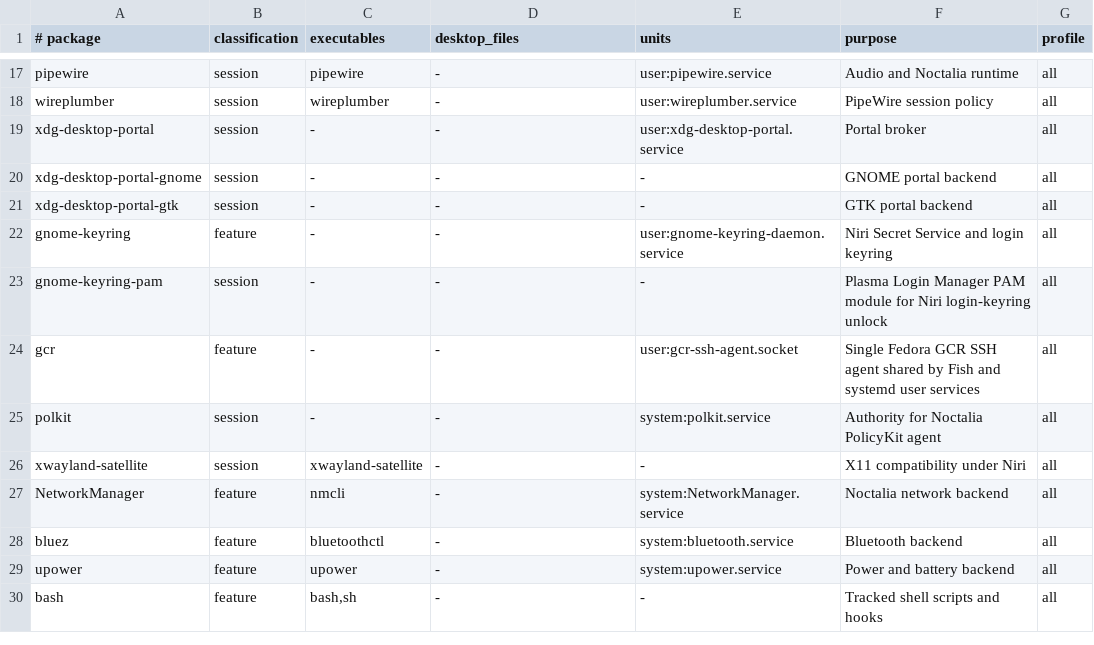
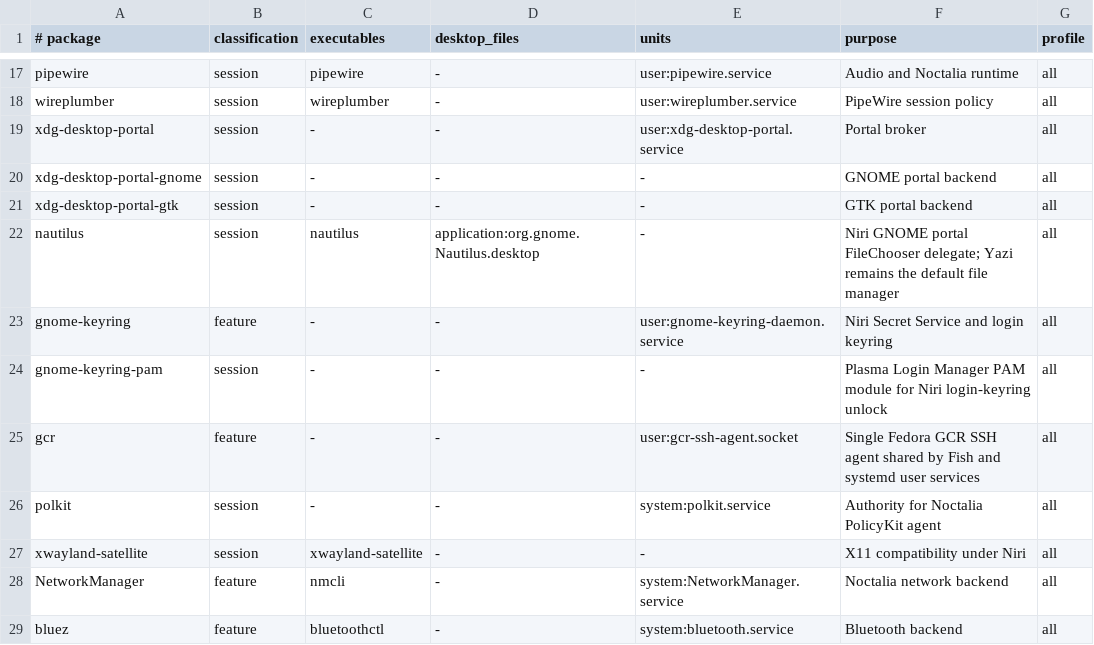
Before and after one commit to snaldos/naldo-dots, a TSV file: bootstrap/fedora/dnf-packages.tsv, drawn as a sheet; only a part is shown, gaps mark what is left out; the shorter side is filled out with more unchanged rows.

Commit message:
sync(naldo-desktop): 2026-08-10T01:55:16+01:00

```diff
--- a/bootstrap/fedora/dnf-packages.tsv
+++ b/bootstrap/fedora/dnf-packages.tsv
@@ -21,2 +21,3 @@ xdg-desktop-portal-gnome	session	-	-	-	GNOME portal backend	all
 xdg-desktop-portal-gtk	session	-	-	-	GTK portal backend	all
+nautilus	session	nautilus	application:org.gnome.Nautilus.desktop	-	Niri GNOME portal FileChooser delegate; Yazi remains the default file manager	all
 gnome-keyring	feature	-	-	user:gnome-keyring-daemon.service	Niri Secret Service and login keyring	all
```
Also changed, not shown: 4 other files.
